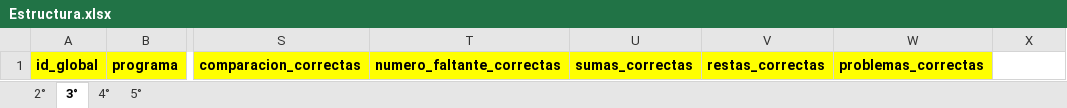
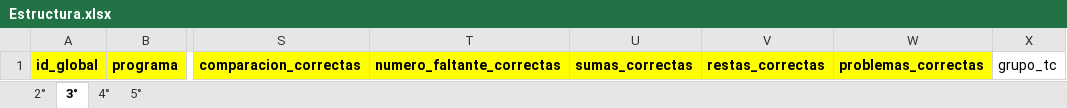
Before and after one commit to dacc93/Proyecto_AulaGlobal, an Excel workbook: Base_organizada/BBDD_AG_RP/Estructura.xlsx, sheet 3°, drawn as a sheet; only a part is shown, gaps mark what is left out; values as stored, in another font and other column widths than the file's, no borders; the diff names each change by its address in the sheet, - before the commit and + after, or states it on an @@ line.

```diff
--- a/Base_organizada/BBDD_AG_RP/Estructura.xlsx (sheet 3°)
+++ b/Base_organizada/BBDD_AG_RP/Estructura.xlsx (sheet 3°)
-X1: (empty)
+X1: grupo_tc
```
Also changed, not shown: sheet 4°, sheet 2°, sheet 5°, Base_organizada/BBDD_AG_JARPMJ_2022/Estructura.xlsx, Base_organizada/BBDD_AG_MJ/BBDD_AG_MJ_Entrada_2021.xlsx, 9 other files.
